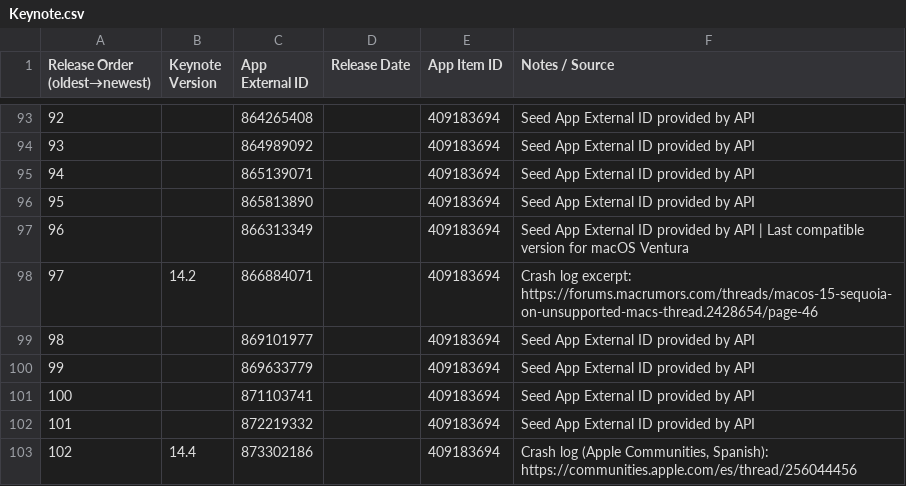
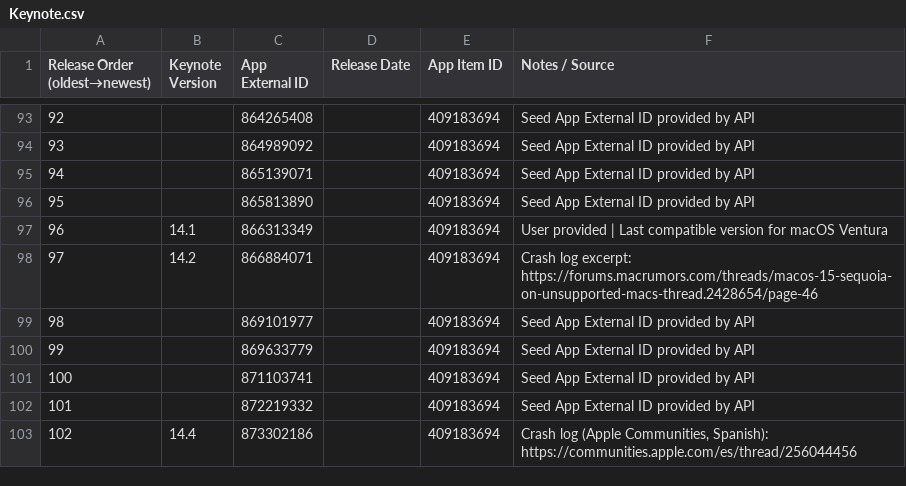
Before and after one commit to handyandy87/Pro-Apps-App-External-IDs, a CSV file: Keynote.csv, drawn as a sheet; only a part is shown, gaps mark what is left out.

```diff
--- a/Keynote.csv
+++ b/Keynote.csv
@@ -96,3 +96,3 @@ Release Order (oldest→newest),Keynote Version,App External ID,Release Date,App
 95,,865813890,,409183694,Seed App External ID provided by API
-96,,866313349,,409183694,Seed App External ID provided by API | Last compatible version for macOS Ventura
+96,14.1,866313349,,409183694,User provided | Last compatible version for macOS Ventura
 97,14.2,866884071,,409183694,Crash log excerpt: https://forums.macrumors.com/threads/macos-15-sequoia-on-unsupported-macs-thread.2428654/page-46
```
Also changed, not shown: Numbers.csv, Pages.csv, 2 other files.
